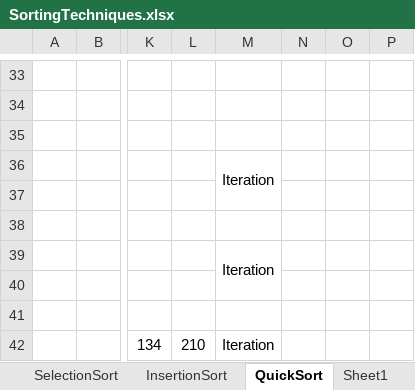
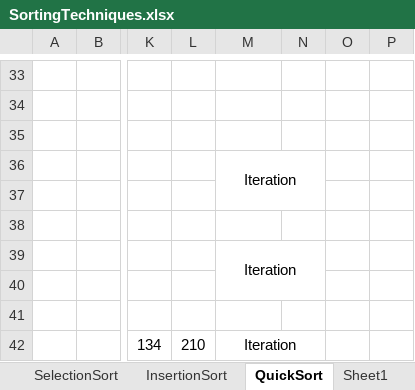
Before and after one commit to AshwinGudepu/FrameworkStructure, an Excel workbook: SortingTechniques.xlsx, sheet QuickSort, drawn as a sheet; only a part is shown, gaps mark what is left out; values as stored, in another font and other column widths than the file's, no borders; the diff covers the shown part only; the diff names each change by its address in the sheet, - before the commit and + after, or states it on an @@ line.

```diff
--- a/SortingTechniques.xlsx (sheet QuickSort)
+++ b/SortingTechniques.xlsx (sheet QuickSort)
-M36:M37 merged
+M36:N37 merged
-M39:M40 merged
+M39:N40 merged
+M42:N42 merged
```
Also changed, not shown: 8 edited cells and merged cells elsewhere in this sheet, sheet InsertionSort, 4 other files.
